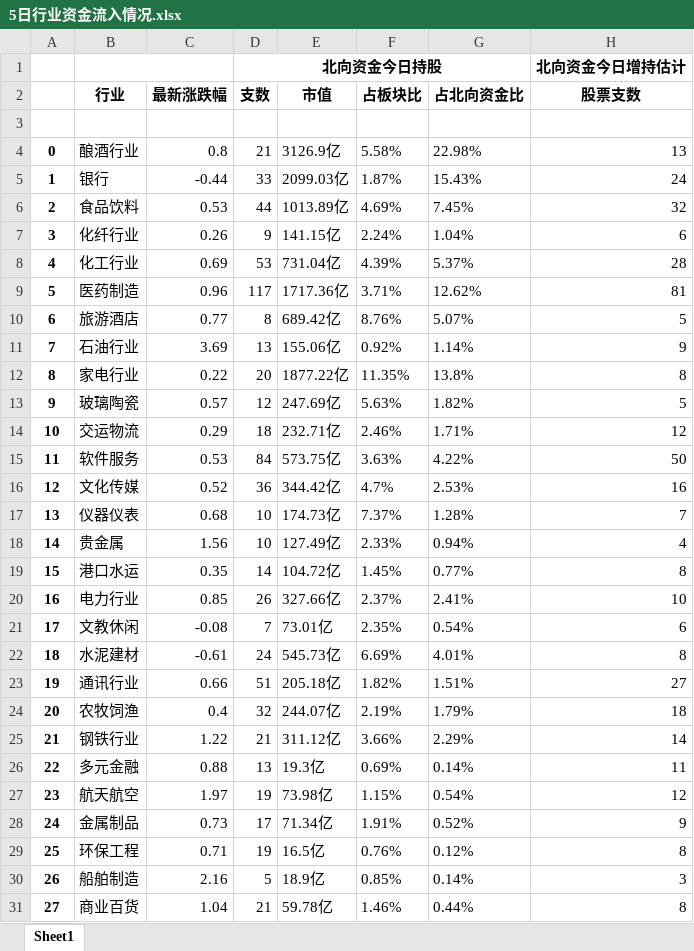
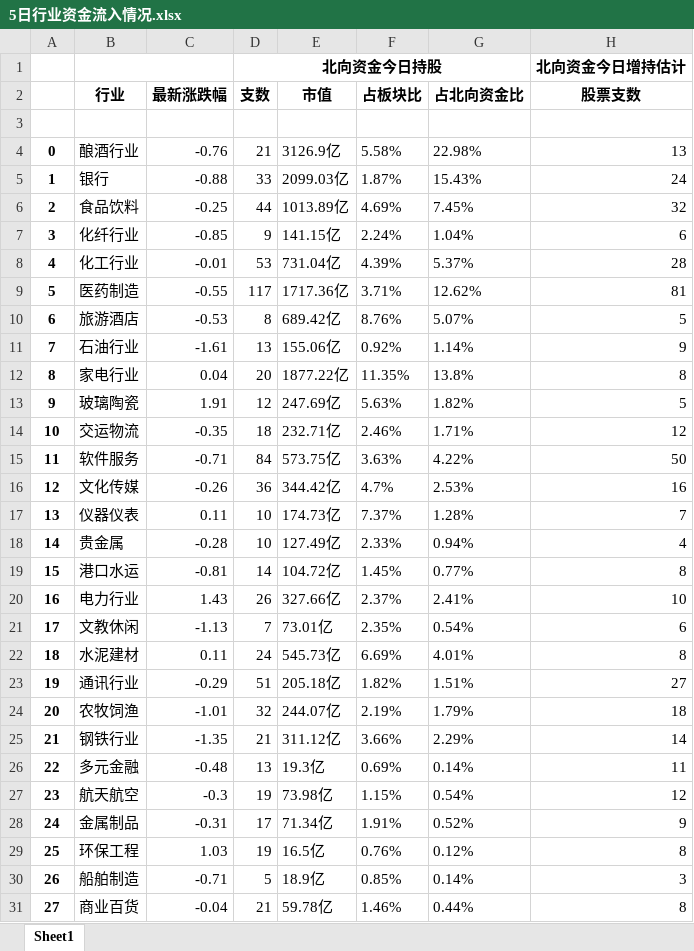
Before and after one commit to lllhhh/NorthSniper, an Excel workbook: excels/2021-05-17/5日行业资金流入情况.xlsx, sheet Sheet1, drawn as a sheet; only a part is shown; values as stored, in another font and other column widths than the file's, no borders; the diff covers the shown part only; the diff names each change by its address in the sheet, - before the commit and + after, or states it on an @@ line.

```diff
--- a/excels/2021-05-17/5日行业资金流入情况.xlsx (sheet Sheet1)
+++ b/excels/2021-05-17/5日行业资金流入情况.xlsx (sheet Sheet1)
-C4: 0.8
+C4: -0.76
-C5: -0.44
+C5: -0.88
-C6: 0.53
+C6: -0.25
-C7: 0.26
+C7: -0.85
-C8: 0.69
+C8: -0.01
-C9: 0.96
+C9: -0.55
-C10: 0.77
+C10: -0.53
-C11: 3.69
+C11: -1.61
-C12: 0.22
+C12: 0.04
-C13: 0.57
+C13: 1.91
-C14: 0.29
+C14: -0.35
-C15: 0.53
+C15: -0.71
-C16: 0.52
+C16: -0.26
-C17: 0.68
+C17: 0.11
-C18: 1.56
+C18: -0.28
-C19: 0.35
+C19: -0.81
-C20: 0.85
+C20: 1.43
-C21: -0.08
+C21: -1.13
-C22: -0.61
+C22: 0.11
-C23: 0.66
+C23: -0.29
-C24: 0.4
+C24: -1.01
-C25: 1.22
+C25: -1.35
-C26: 0.88
+C26: -0.48
-C27: 1.97
+C27: -0.3
-C28: 0.73
+C28: -0.31
-C29: 0.71
+C29: 1.03
-C30: 2.16
+C30: -0.71
-C31: 1.04
+C31: -0.04
```
Also changed, not shown: 31 edited cells elsewhere in this sheet, excels/2021-05-17/10日行业资金流入情况.xlsx, excels/2021-05-17/1日行业资金流入情况.xlsx, 5 other files.
